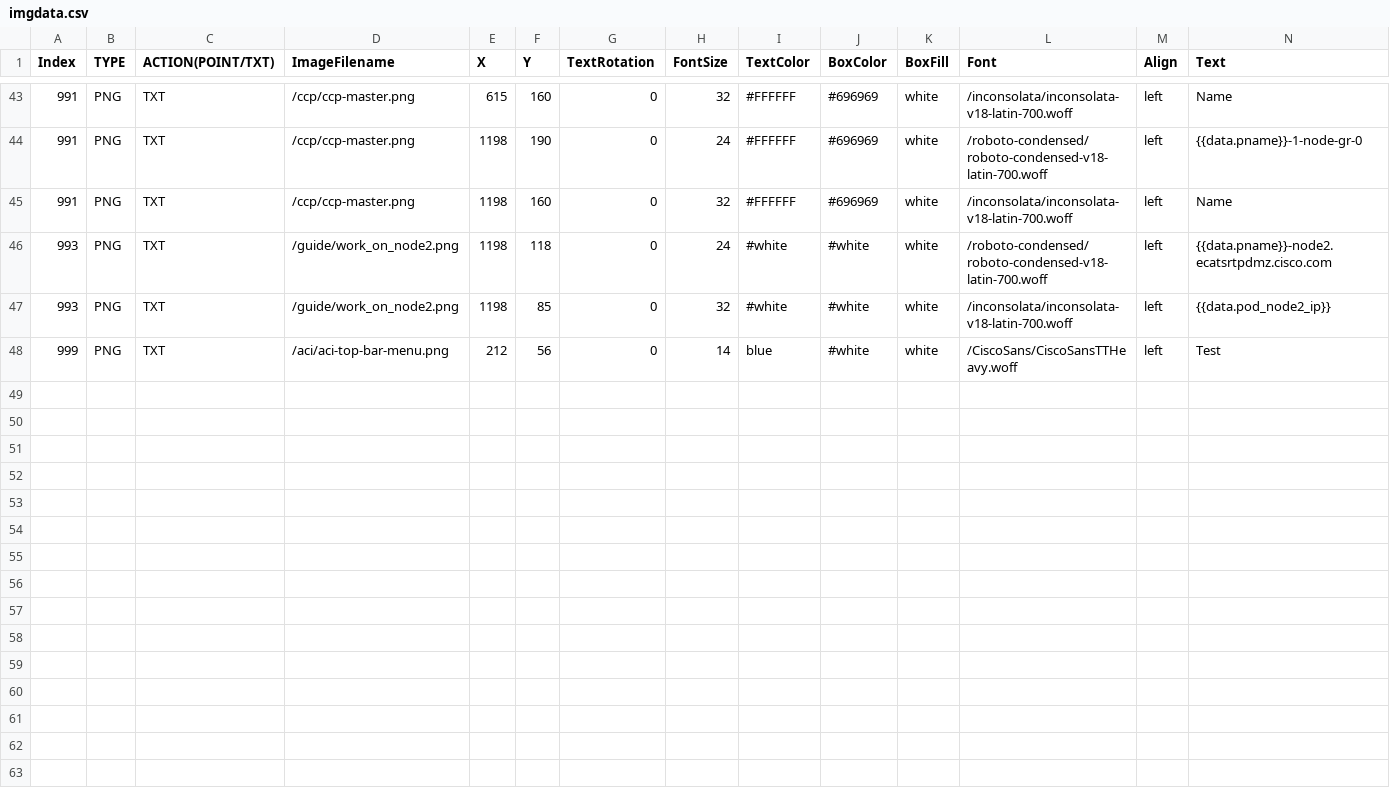
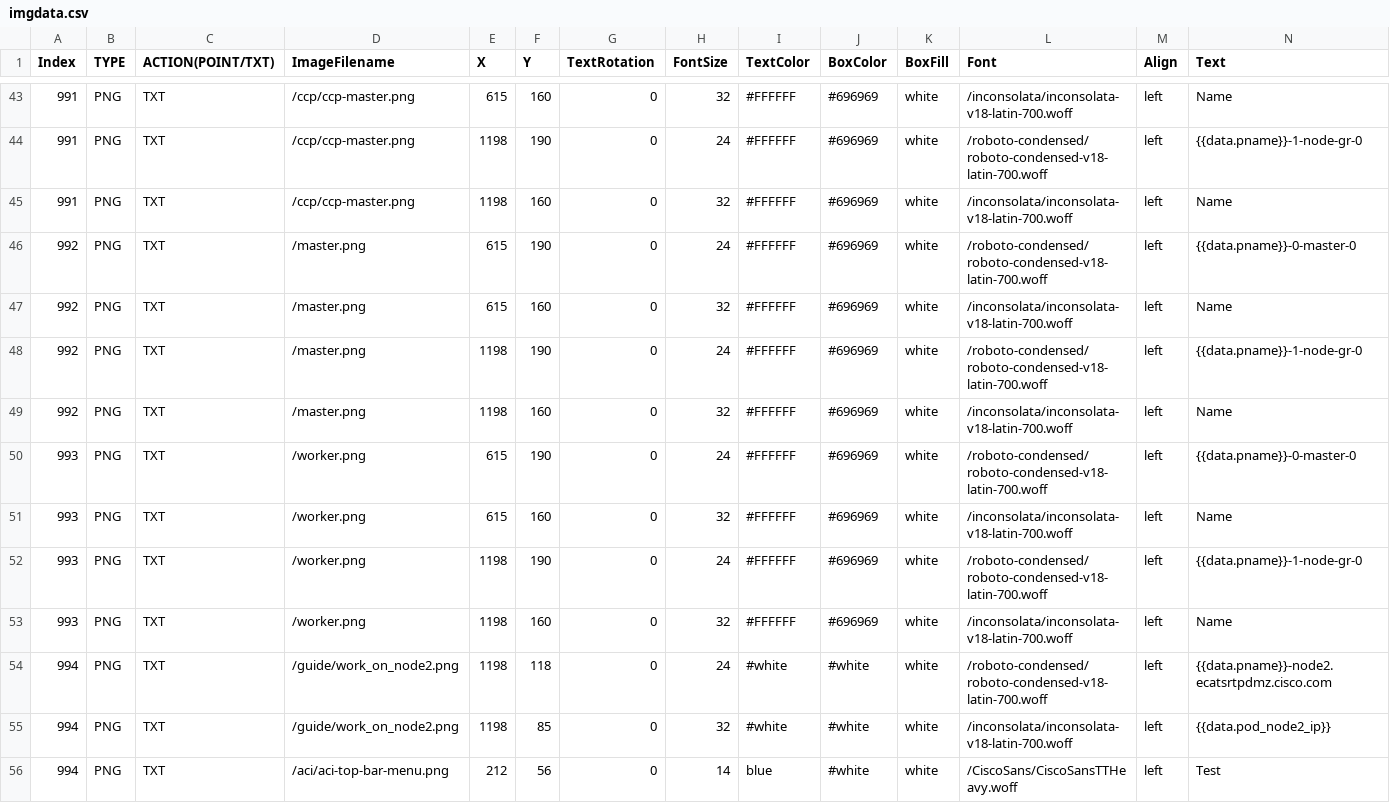
Before and after one commit to stallion01/LTRCLD-2820, a CSV file: lab/imgdata.csv, drawn as a sheet; only a part is shown, gaps mark what is left out.

```diff
--- a/lab/imgdata.csv
+++ b/lab/imgdata.csv
@@ -45,4 +45,12 @@ Index,TYPE,ACTION(POINT/TXT),ImageFilename,X,Y,TextRotation,FontSize,TextColor,B
 991,PNG,TXT,/ccp/ccp-master.png,1198,160,0,32,#FFFFFF,#696969,white,/inconsolata/inconsolata-v18-latin-700.woff,left,Name
-993,PNG,TXT,/guide/work_on_node2.png,1198,118,0,24,#white,#white,white,/roboto-condensed/roboto-condensed-v18-latin-700.woff,left,{{data.pname}}-node2.ecatsrtpdmz.cisco.com
-993,PNG,TXT,/guide/work_on_node2.png,1198,85,0,32,#white,#white,white,/inconsolata/inconsolata-v18-latin-700.woff,left,{{data.pod_node2_ip}}
-999,PNG,TXT,/aci/aci-top-bar-menu.png,212,56,0,14,blue,#white,white,/CiscoSans/CiscoSansTTHeavy.woff,left,Test
+992,PNG,TXT,/master.png,615,190,0,24,#FFFFFF,#696969,white,/roboto-condensed/roboto-condensed-v18-latin-700.woff,left,{{data.pname}}-0-master-0
+992,PNG,TXT,/master.png,615,160,0,32,#FFFFFF,#696969,white,/inconsolata/inconsolata-v18-latin-700.woff,left,Name
+992,PNG,TXT,/master.png,1198,190,0,24,#FFFFFF,#696969,white,/roboto-condensed/roboto-condensed-v18-latin-700.woff,left,{{data.pname}}-1-node-gr-0
+992,PNG,TXT,/master.png,1198,160,0,32,#FFFFFF,#696969,white,/inconsolata/inconsolata-v18-latin-700.woff,left,Name
+993,PNG,TXT,/worker.png,615,190,0,24,#FFFFFF,#696969,white,/roboto-condensed/roboto-condensed-v18-latin-700.woff,left,{{data.pname}}-0-master-0
+993,PNG,TXT,/worker.png,615,160,0,32,#FFFFFF,#696969,white,/inconsolata/inconsolata-v18-latin-700.woff,left,Name
+993,PNG,TXT,/worker.png,1198,190,0,24,#FFFFFF,#696969,white,/roboto-condensed/roboto-condensed-v18-latin-700.woff,left,{{data.pname}}-1-node-gr-0
+993,PNG,TXT,/worker.png,1198,160,0,32,#FFFFFF,#696969,white,/inconsolata/inconsolata-v18-latin-700.woff,left,Name
+994,PNG,TXT,/guide/work_on_node2.png,1198,118,0,24,#white,#white,white,/roboto-condensed/roboto-condensed-v18-latin-700.woff,left,{{data.pname}}-node2.ecatsrtpdmz.cisco.com
+994,PNG,TXT,/guide/work_on_node2.png,1198,85,0,32,#white,#white,white,/inconsolata/inconsolata-v18-latin-700.woff,left,{{data.pod_node2_ip}}
+994,PNG,TXT,/aci/aci-top-bar-menu.png,212,56,0,14,blue,#white,white,/CiscoSans/CiscoSansTTHeavy.woff,left,Test
```
Also changed, not shown: 9 other files.
